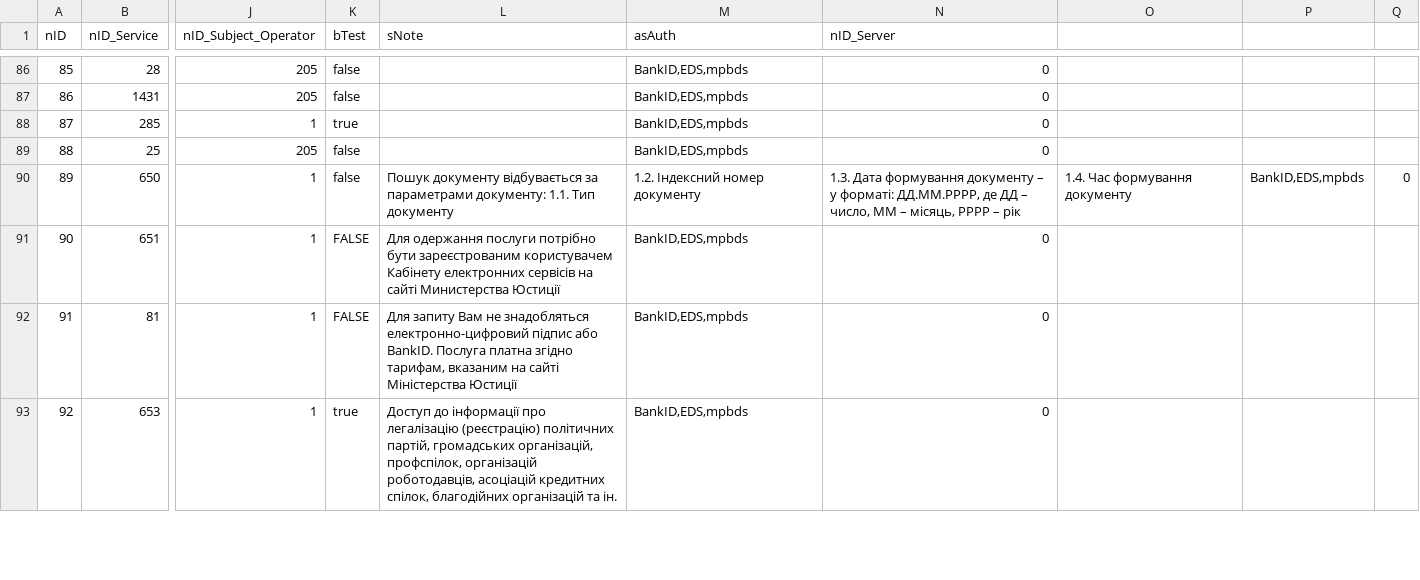
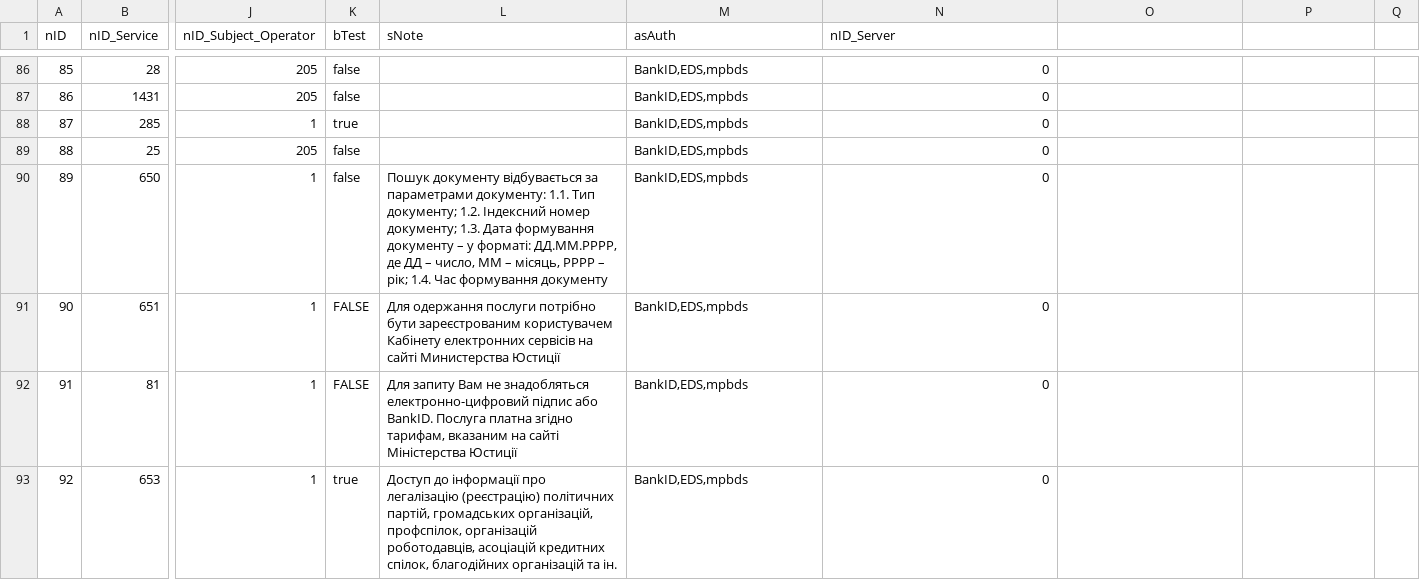
Before and after one commit to iGov-UA/iGov_Data, a CSV file: wf-central/src/main/resources/data/iGov/ServiceData.csv, drawn as a sheet; only a part is shown, gaps mark what is left out; the diff names each change by its address in the sheet, - before the commit and + after, or states it on an @@ line.

```diff
--- a/wf-central/src/main/resources/data/iGov/ServiceData.csv
+++ b/wf-central/src/main/resources/data/iGov/ServiceData.csv
-L90 (sNote): …1.1. Тип документу
+L90 (sNote): …1.1. Тип документу; 1.2. Індексний номер документу; 1.3. Дата формування документу – у форматі: ДД.ММ.РРРР, де ДД – число, ММ – місяць, РРРР – рік; 1.4. Час формування документу
-M90 (asAuth): 1.2. Індексний номер документу
+M90 (asAuth): BankID,EDS,mpbds
-N90 (nID_Server): 1.3. Дата формування документу – у форматі: ДД.ММ.РРРР, де ДД – число, ММ – місяць, РРРР – рік
+N90 (nID_Server): 0
-O90: 1.4. Час формування документу
+O90: (empty)
-P90: BankID,EDS,mpbds
+P90: (empty)
-Q90: 0
+Q90: (empty)
```
Also changed, not shown: wf-central/src/main/resources/data/iGov__Test_Delta/ServiceData.csv.
